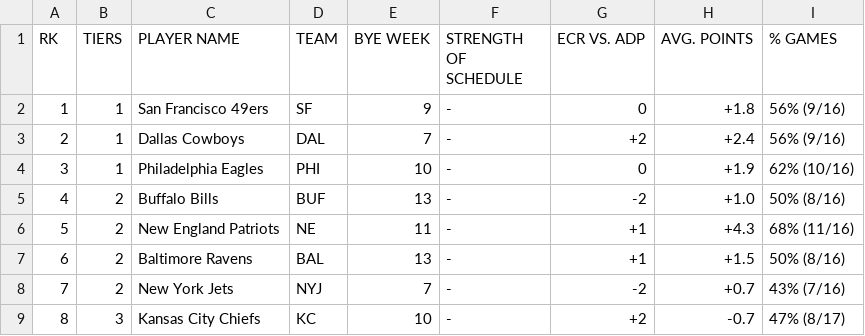
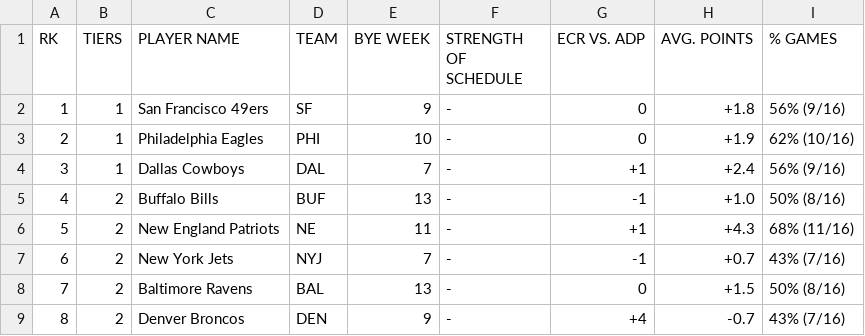
Before and after one commit to DarPerry/ff-draft-assistant, a CSV file: server/FantasyPros_2023_Draft_DST_Rankings.csv, drawn as a sheet; only a part is shown; the diff covers the shown part only.

```diff
--- a/server/FantasyPros_2023_Draft_DST_Rankings.csv
+++ b/server/FantasyPros_2023_Draft_DST_Rankings.csv
@@ -2,8 +2,8 @@
 "1",1,"San Francisco 49ers",SF,"9","-","0","+1.8","56% (9/16)"
-"2",1,"Dallas Cowboys",DAL,"7","-","+2","+2.4","56% (9/16)"
-"3",1,"Philadelphia Eagles",PHI,"10","-","0","+1.9","62% (10/16)"
-"4",2,"Buffalo Bills",BUF,"13","-","-2","+1.0","50% (8/16)"
+"2",1,"Philadelphia Eagles",PHI,"10","-","0","+1.9","62% (10/16)"
+"3",1,"Dallas Cowboys",DAL,"7","-","+1","+2.4","56% (9/16)"
+"4",2,"Buffalo Bills",BUF,"13","-","-1","+1.0","50% (8/16)"
 "5",2,"New England Patriots",NE,"11","-","+1","+4.3","68% (11/16)"
-"6",2,"Baltimore Ravens",BAL,"13","-","+1","+1.5","50% (8/16)"
-"7",2,"New York Jets",NYJ,"7","-","-2","+0.7","43% (7/16)"
-"8",3,"Kansas City Chiefs",KC,"10","-","+2","-0.7","47% (8/17)"
+"6",2,"New York Jets",NYJ,"7","-","-1","+0.7","43% (7/16)"
+"7",2,"Baltimore Ravens",BAL,"13","-","0","+1.5","50% (8/16)"
+"8",2,"Denver Broncos",DEN,"9","-","+4","-0.7","43% (7/16)"
```
Also changed, not shown: 99 edited cells elsewhere in this file, server/FantasyPros_2023_Draft_K_Rankings.csv, server/FantasyPros_2023_Draft_QB_Rankings.csv, 13 other files.
